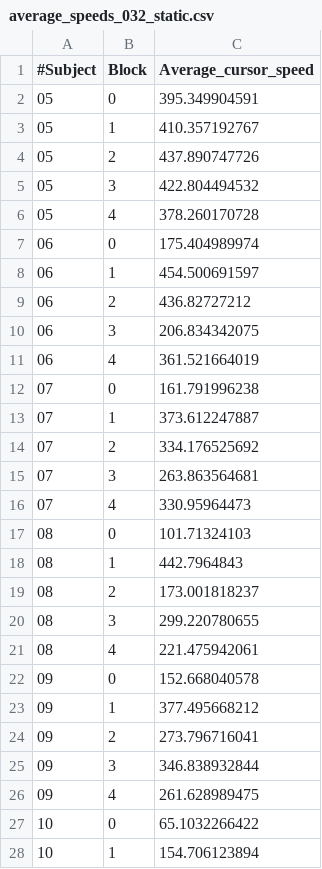
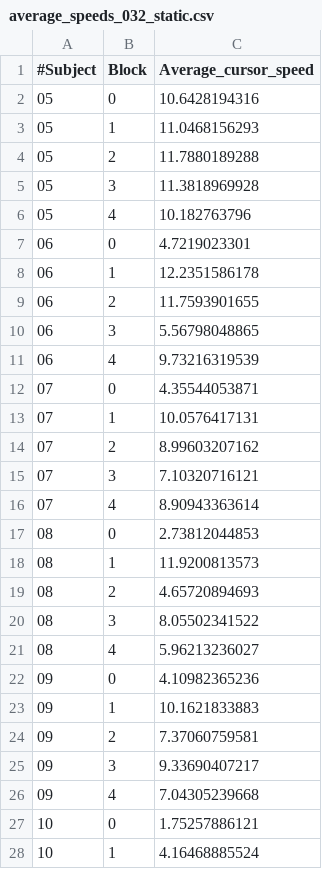
Before and after one commit to Lexoka/18071989, a CSV file: average_speeds_032_static.csv, drawn as a sheet; only a part is shown; the diff covers the shown part only.

```diff
--- a/average_speeds_032_static.csv
+++ b/average_speeds_032_static.csv
@@ -1,28 +1,28 @@
 #Subject	Block	Average_cursor_speed
-05	0	395.349904591
-05	1	410.357192767
-05	2	437.890747726
-05	3	422.804494532
-05	4	378.260170728
-06	0	175.404989974
-06	1	454.500691597
-06	2	436.82727212
-06	3	206.834342075
-06	4	361.521664019
-07	0	161.791996238
-07	1	373.612247887
-07	2	334.176525692
-07	3	263.863564681
-07	4	330.95964473
-08	0	101.71324103
-08	1	442.7964843
-08	2	173.001818237
-08	3	299.220780655
-08	4	221.475942061
-09	0	152.668040578
-09	1	377.495668212
-09	2	273.796716041
-09	3	346.838932844
-09	4	261.628989475
-10	0	65.1032266422
-10	1	154.706123894
+05	0	10.6428194316
+05	1	11.0468156293
+05	2	11.7880189288
+05	3	11.3818969928
+05	4	10.182763796
+06	0	4.7219023301
+06	1	12.2351586178
+06	2	11.7593901655
+06	3	5.56798048865
+06	4	9.73216319539
+07	0	4.35544053871
+07	1	10.0576417131
+07	2	8.99603207162
+07	3	7.10320716121
+07	4	8.90943363614
+08	0	2.73812044853
+08	1	11.9200813573
+08	2	4.65720894693
+08	3	8.05502341522
+08	4	5.96213236027
+09	0	4.10982365236
+09	1	10.1621833883
+09	2	7.37060759581
+09	3	9.33690407217
+09	4	7.04305239668
+10	0	1.75257886121
+10	1	4.16468885524
```
Also changed, not shown: 18 edited cells elsewhere in this file, average_speeds_032_high.csv, average_speeds_032_low.csv, 6 other files.
